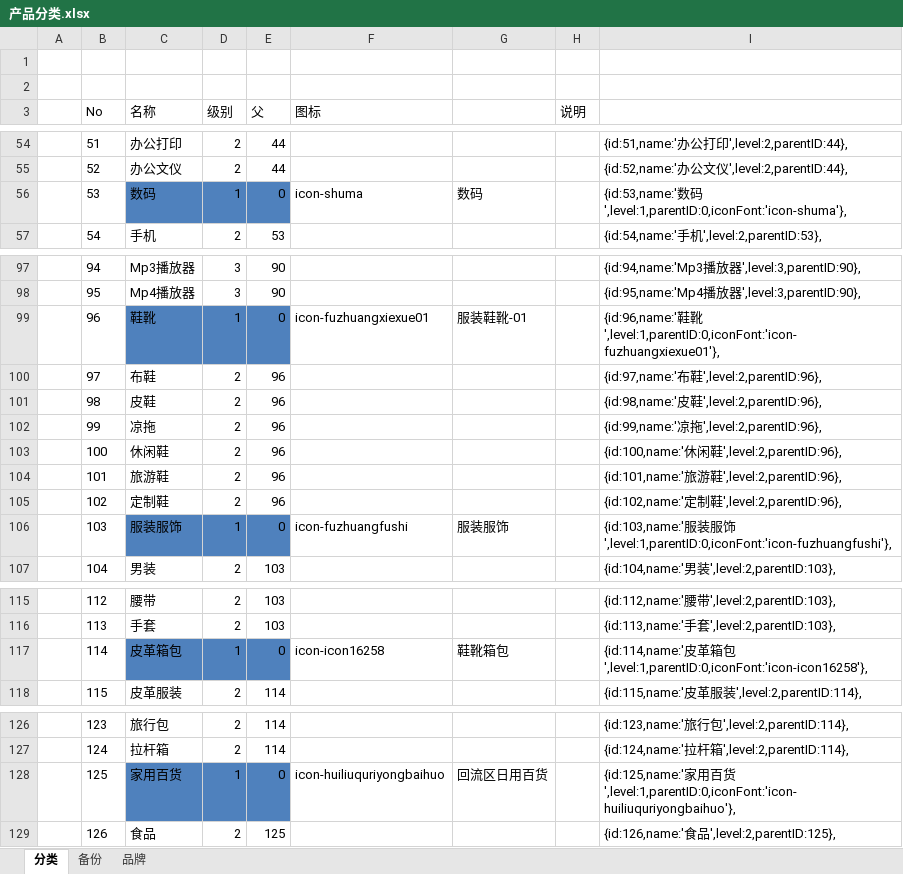
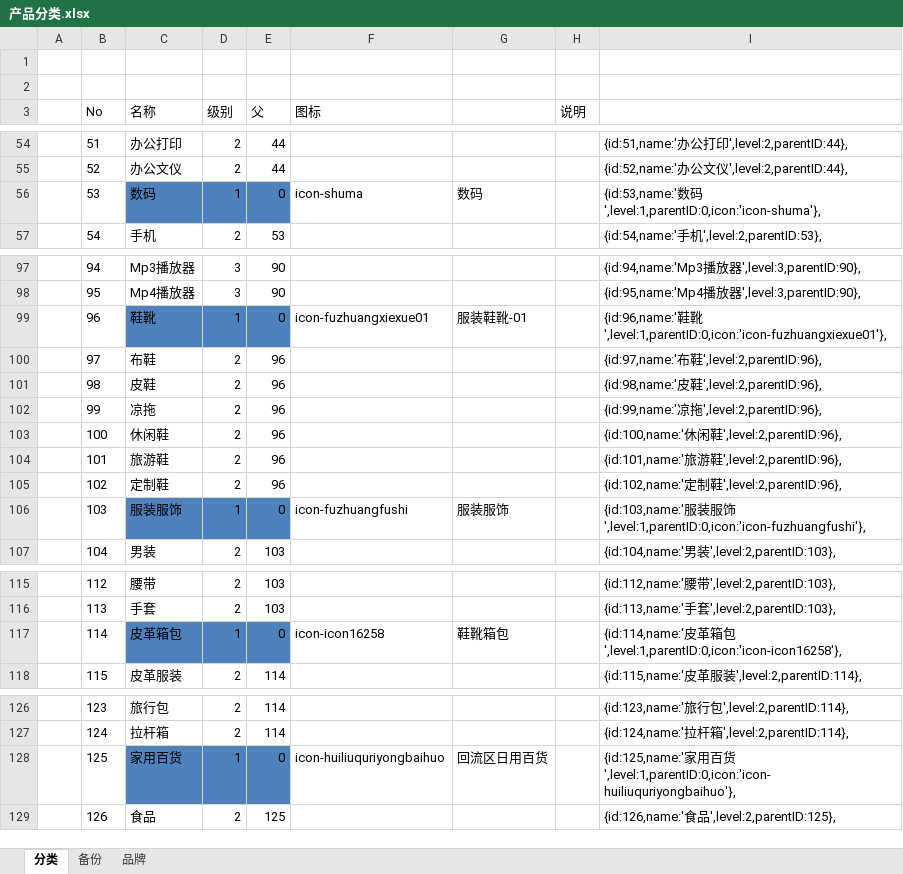
Before and after one commit to ByronWang/bag, an Excel workbook: docs/产品分类.xlsx, sheet 分类, drawn as a sheet; only a part is shown, gaps mark what is left out; values as stored, in another font and other column widths than the file's, no borders; the diff covers the shown part only; the diff names each change by its address in the sheet, - before the commit and + after, or states it on an @@ line.

```diff
--- a/docs/产品分类.xlsx (sheet 分类)
+++ b/docs/产品分类.xlsx (sheet 分类)
-I56: …数码',level:1,parentID:0,iconFont:'icon-shuma'},
+I56: …数码',level:1,parentID:0,icon:'icon-shuma'},
-I99: …鞋靴',level:1,parentID:0,iconFont:'icon-fuzhuangxiexue01'},
+I99: …鞋靴',level:1,parentID:0,icon:'icon-fuzhuangxiexue01'},
-I106: …服饰',level:1,parentID:0,iconFont:'icon-fuzhuangfushi'},
+I106: …服饰',level:1,parentID:0,icon:'icon-fuzhuangfushi'},
-I117: …箱包',level:1,parentID:0,iconFont:'icon-icon16258'},
+I117: …箱包',level:1,parentID:0,icon:'icon-icon16258'},
-I128: …百货',level:1,parentID:0,iconFont:'icon-huiliuquriyongbaihuo'},
+I128: …百货',level:1,parentID:0,icon:'icon-huiliuquriyongbaihuo'},
```
Also changed, not shown: 9 edited cells elsewhere in this sheet, formulas that keep their value.
